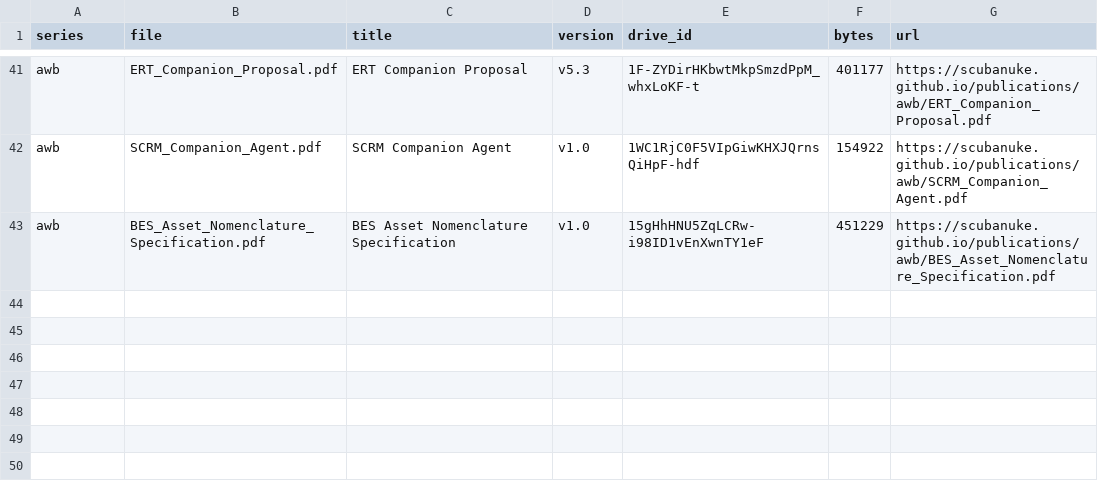
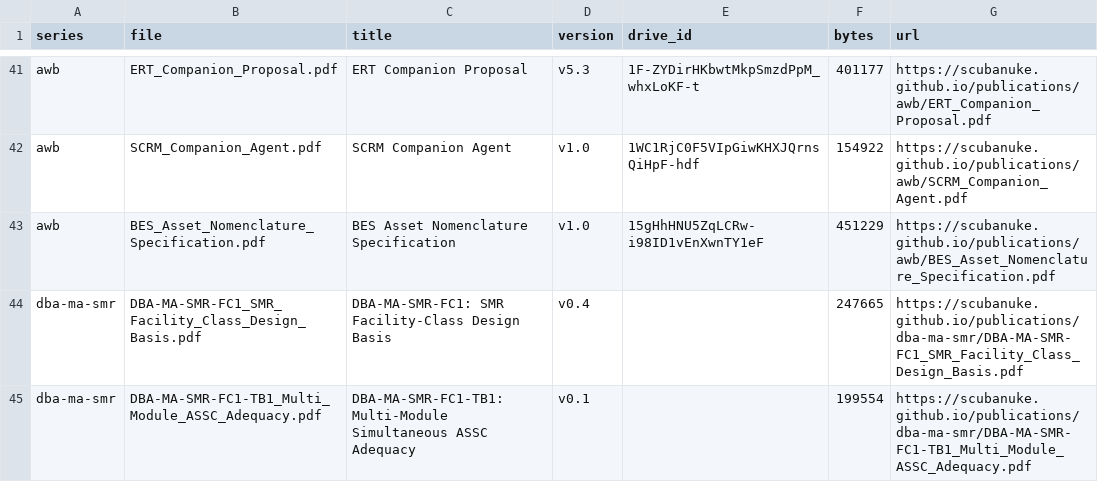
Before and after one commit to scubanuke/publications, a CSV file: MANIFEST.csv, drawn as a sheet; only a part is shown, gaps mark what is left out; the diff names each change by its address in the sheet, - before the commit and + after, or states it on an @@ line.

Commit message:
Add DBA-MA-SMR-FC1 + TB1 (Nuclear SMR series)
New dba-ma-smr/ series folder with the SMR facility-class design basis
(DBA-MA-SMR-FC1 v0.4) and its multi-module ASSC-adequacy technical basis
(TB1 v0.1), both registered on Zenodo. Adds MANIFEST.csv and SITE_LINK_MAP.md
rows and two "Registered & citable" DOI cards to index.html.

Concept DOIs: FC1 10.5281/zenodo.21430410, TB1 10.5281/zenodo.21431420

```diff
--- a/MANIFEST.csv
+++ b/MANIFEST.csv
+row 44: dba-ma-smr | DBA-MA-SMR-FC1_SMR_Facility_Class_Design_Basis.pdf | DBA-MA-SMR-FC1: SMR Facility-Class Design Basis | v0.4 |  | 247665 | https://scubanuke.github.io/publications/dba-ma-smr/DBA-MA-SMR-FC1_SMR_Facility_Class_Design_Basis.pdf
+row 45: dba-ma-smr | DBA-MA-SMR-FC1-TB1_Multi_Module_ASSC_Adequacy.pdf | DBA-MA-SMR-FC1-TB1: Multi-Module Simultaneous ASSC Adequacy | v0.1 |  | 199554 | https://scubanuke.github.io/publications/dba-ma-smr/DBA-MA-SMR-FC1-TB1_Multi_Module_ASSC_Adequacy.pdf
```
Also changed, not shown: 4 other files.
